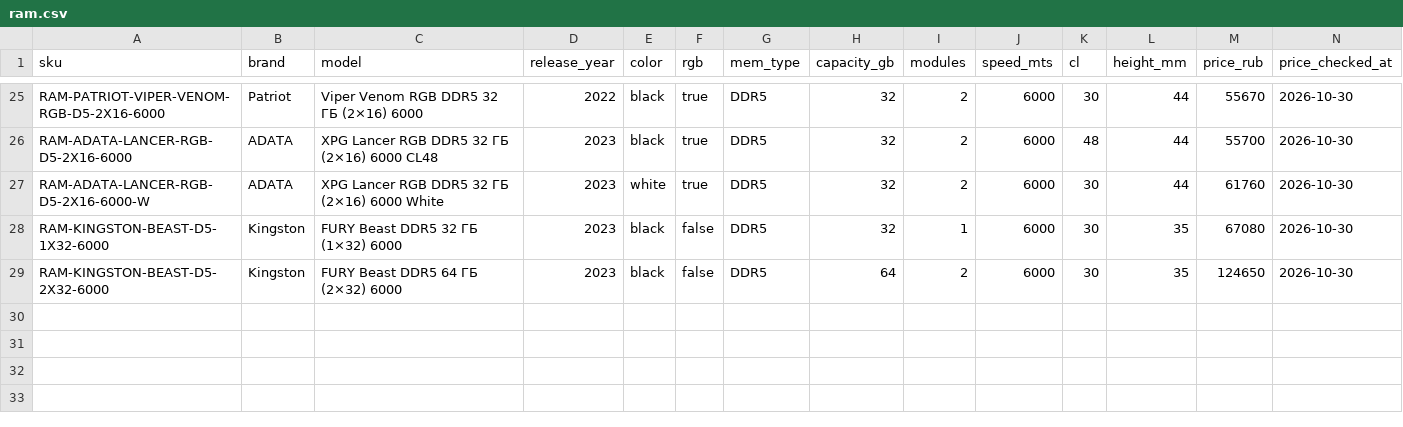
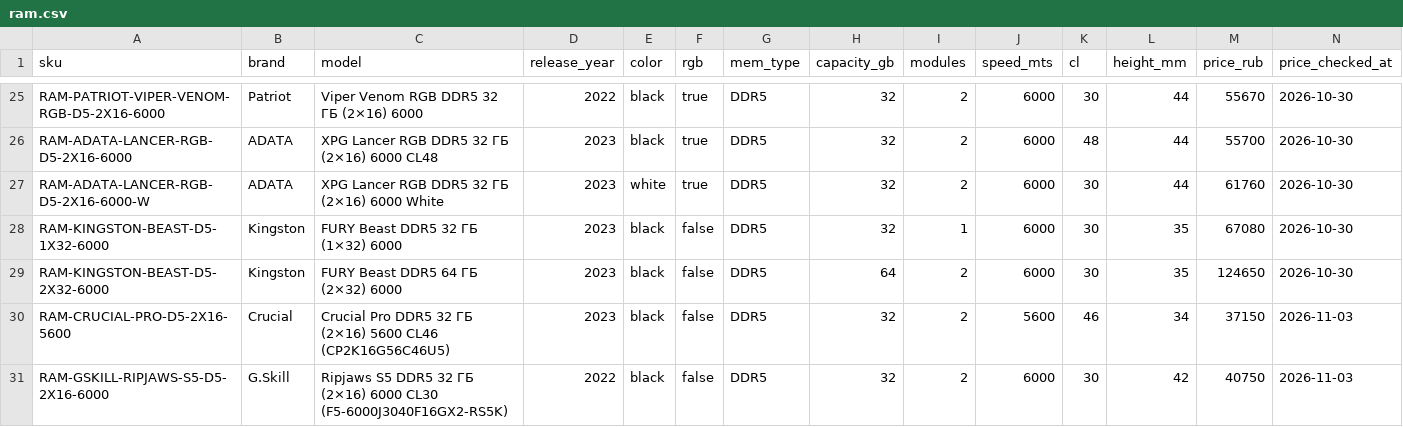
Before and after one commit to ovelrdose/pc-app, a CSV file: knowledge/catalog/ram.csv, drawn as a sheet; only a part is shown, gaps mark what is left out; rows hold the shown columns only; the diff names each change by its address in the sheet, - before the commit and + after, or states it on an @@ line.

```diff
--- a/knowledge/catalog/ram.csv
+++ b/knowledge/catalog/ram.csv
+row 30: RAM-CRUCIAL-PRO-D5-2X16-5600 | Crucial | Crucial Pro DDR5 32 ГБ (2×16) 5600 CL46 (CP2K16G56C46U5) | 2023 | black | false | DDR5 | 32 | 2 | 5600 | 46 | 34 | 37150 | 2026-11-03
+row 31: RAM-GSKILL-RIPJAWS-S5-D5-2X16-6000 | G.Skill | Ripjaws S5 DDR5 32 ГБ (2×16) 6000 CL30 (F5-6000J3040F16GX2-RS5K) | 2022 | black | false | DDR5 | 32 | 2 | 6000 | 30 | 42 | 40750 | 2026-11-03
```
Also changed, not shown: knowledge/catalog/case.csv, knowledge/catalog/case_fan.csv, 22 other files.
